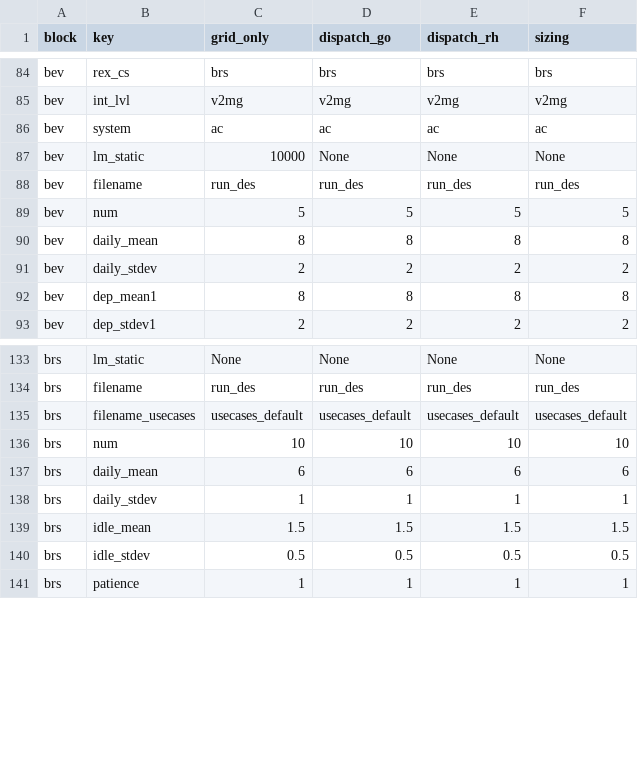
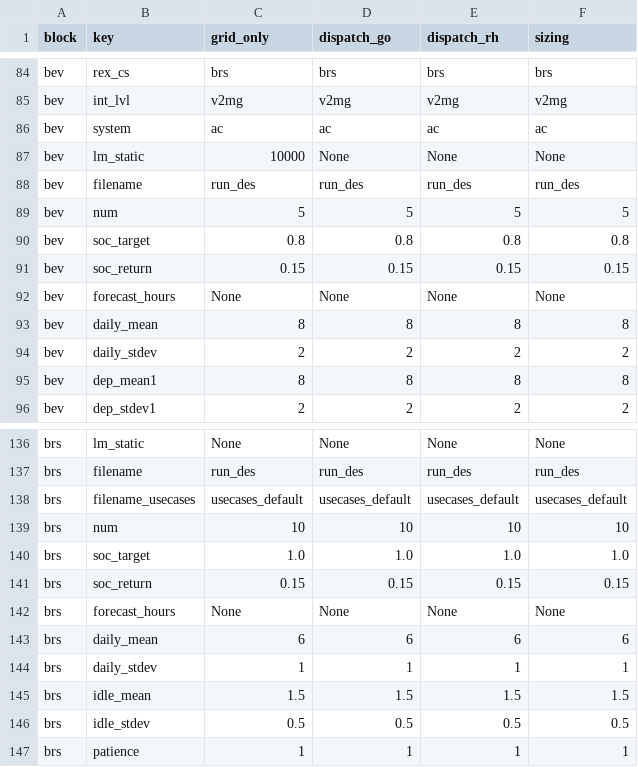
Before and after one commit to TUMFTM/REVOL-E-TION, a CSV file: input/scenarios/example.csv, drawn as a sheet; only a part is shown, gaps mark what is left out.

Commit message:
Added soc_target to aprioripowerscheduler.py

```diff
--- a/input/scenarios/example.csv
+++ b/input/scenarios/example.csv
@@ -89,2 +89,5 @@ bev,filename,run_des,run_des,run_des,run_des
 bev,num,5,5,5,5
+bev,soc_target,0.8,0.8,0.8,0.8
+bev,soc_return,0.15,0.15,0.15,0.15
+bev,forecast_hours,None,None,None,None
 bev,daily_mean,8,8,8,8
@@ -136,2 +139,5 @@ brs,filename_usecases,usecases_default,usecases_default,usecases_default,usecase
 brs,num,10,10,10,10
+brs,soc_target,1.0,1.0,1.0,1.0
+brs,soc_return,0.15,0.15,0.15,0.15
+brs,forecast_hours,None,None,None,None
 brs,daily_mean,6,6,6,6
```
Also changed, not shown: 2 other files.
